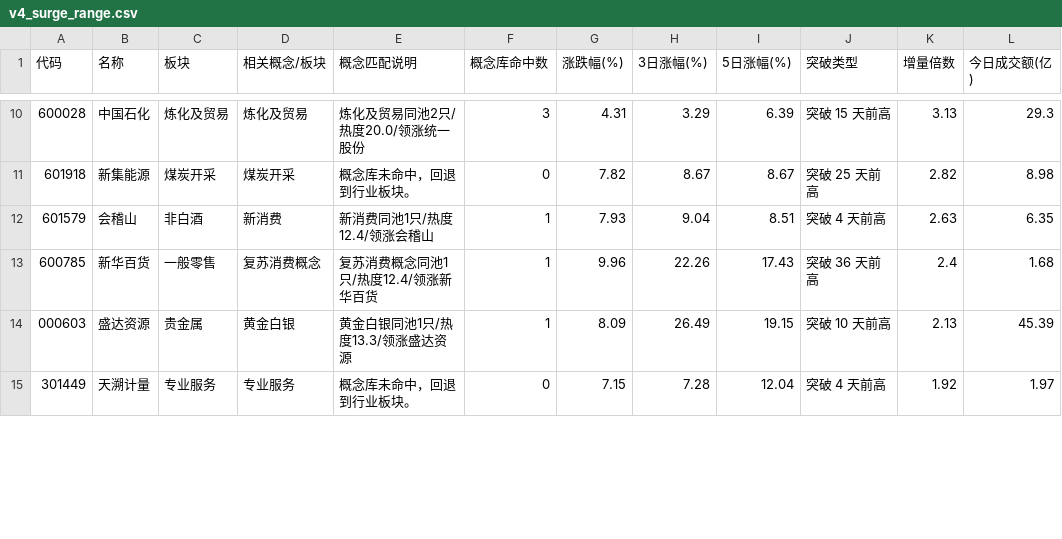
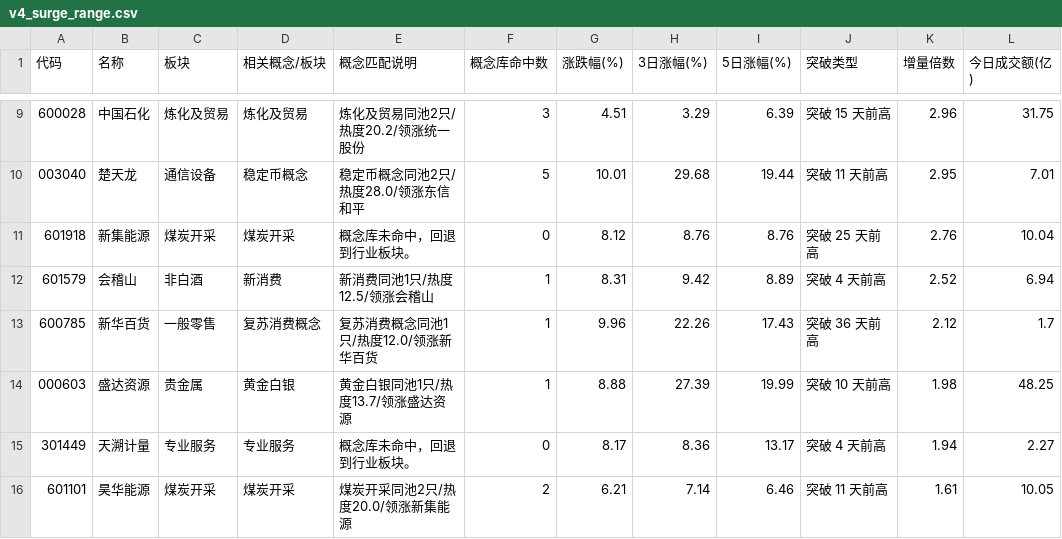
Before and after one commit to LumyQAQ/CMLM-reanalyze, a CSV file: v4_surge_range.csv, drawn as a sheet; only a part is shown, gaps mark what is left out; the diff covers the shown part only.

```diff
--- a/v4_surge_range.csv
+++ b/v4_surge_range.csv
@@ -10,6 +9,8 @@
-600028,中国石化,炼化及贸易,炼化及贸易,炼化及贸易同池2只/热度20.0/领涨统一股份,3,4.31,3.29,6.39,突破 15 天前高,3.13,29.3
-601918,新集能源,煤炭开采,煤炭开采,概念库未命中，回退到行业板块。,0,7.82,8.67,8.67,突破 25 天前高,2.82,8.98
-601579,会稽山,非白酒,新消费,新消费同池1只/热度12.4/领涨会稽山,1,7.93,9.04,8.51,突破 4 天前高,2.63,6.35
-600785,新华百货,一般零售,复苏消费概念,复苏消费概念同池1只/热度12.4/领涨新华百货,1,9.96,22.26,17.43,突破 36 天前高,2.4,1.68
-000603,盛达资源,贵金属,黄金白银,黄金白银同池1只/热度13.3/领涨盛达资源,1,8.09,26.49,19.15,突破 10 天前高,2.13,45.39
-301449,天溯计量,专业服务,专业服务,概念库未命中，回退到行业板块。,0,7.15,7.28,12.04,突破 4 天前高,1.92,1.97
+600028,中国石化,炼化及贸易,炼化及贸易,炼化及贸易同池2只/热度20.2/领涨统一股份,3,4.51,3.29,6.39,突破 15 天前高,2.96,31.75
+003040,楚天龙,通信设备,稳定币概念,稳定币概念同池2只/热度28.0/领涨东信和平,5,10.01,29.68,19.44,突破 11 天前高,2.95,7.01
+601918,新集能源,煤炭开采,煤炭开采,概念库未命中，回退到行业板块。,0,8.12,8.76,8.76,突破 25 天前高,2.76,10.04
+601579,会稽山,非白酒,新消费,新消费同池1只/热度12.5/领涨会稽山,1,8.31,9.42,8.89,突破 4 天前高,2.52,6.94
+600785,新华百货,一般零售,复苏消费概念,复苏消费概念同池1只/热度12.0/领涨新华百货,1,9.96,22.26,17.43,突破 36 天前高,2.12,1.7
+000603,盛达资源,贵金属,黄金白银,黄金白银同池1只/热度13.7/领涨盛达资源,1,8.88,27.39,19.99,突破 10 天前高,1.98,48.25
+301449,天溯计量,专业服务,专业服务,概念库未命中，回退到行业板块。,0,8.17,8.36,13.17,突破 4 天前高,1.94,2.27
+601101,昊华能源,煤炭开采,煤炭开采,煤炭开采同池2只/热度20.0/领涨新集能源,2,6.21,7.14,6.46,突破 11 天前高,1.61,10.05
```
Also changed, not shown: 1 added row, 2 removed rows and 32 edited cells elsewhere in this file, v4_pullback_candidates.csv, v4_surge_trend.csv, 2 other files.
